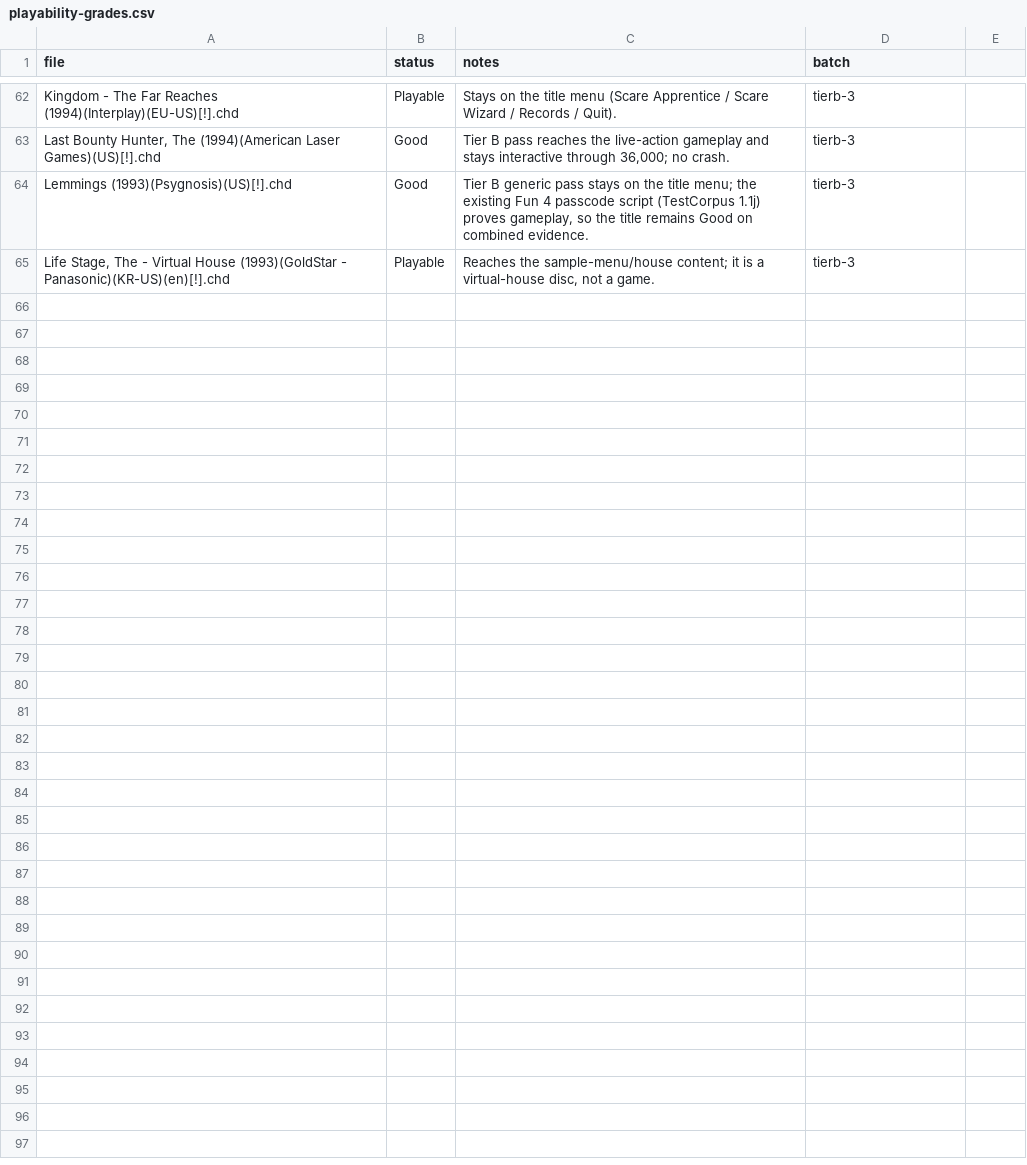
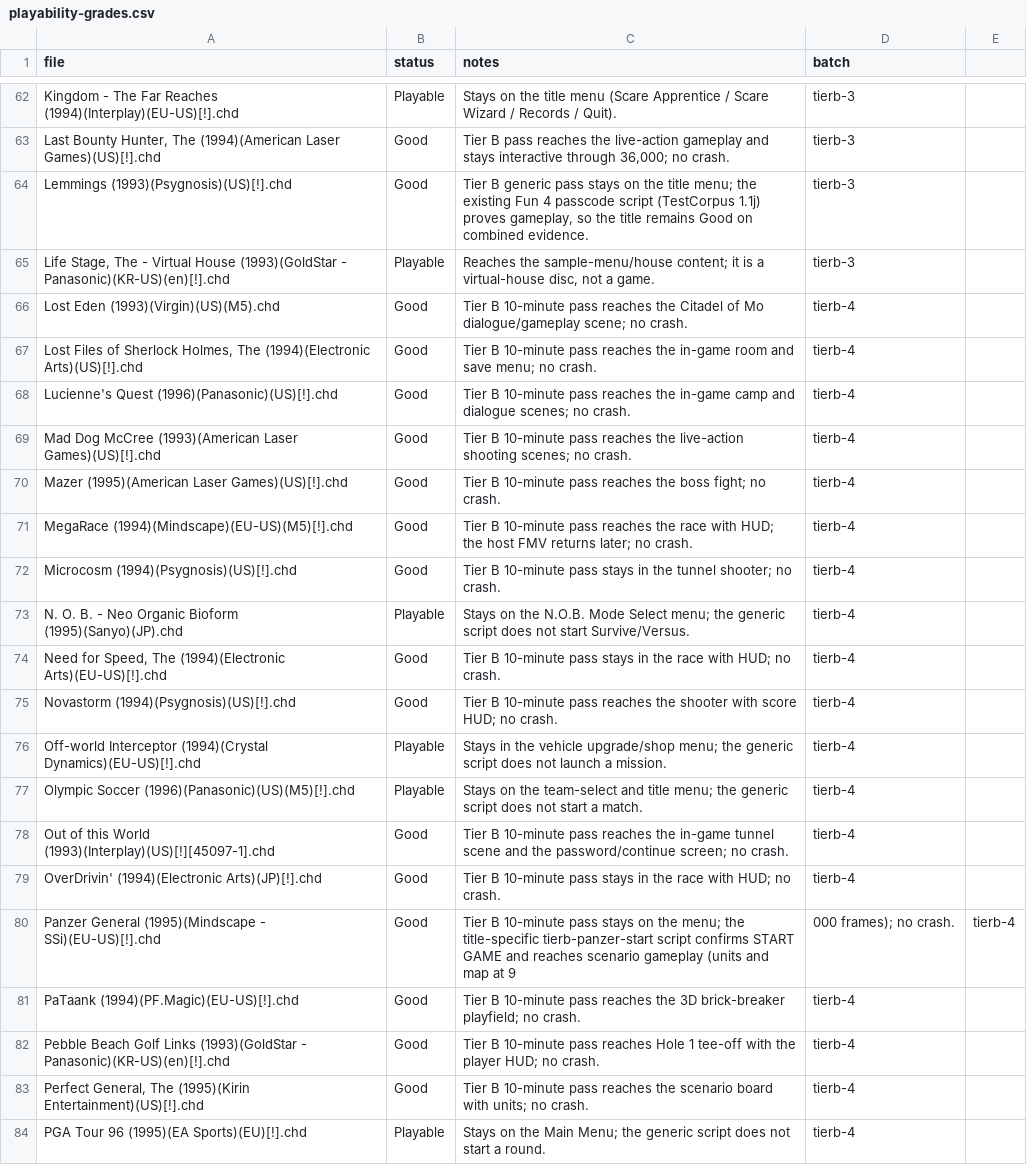
Before and after one commit to purelogiccode/5DO, a CSV file: docs/data/playability-grades.csv, drawn as a sheet; only a part is shown, gaps mark what is left out; the diff covers the shown part only; the diff names each change by its address in the sheet, - before the commit and + after, or states it on an @@ line.

Commit message:
Run Tier B batch 4 and review 107 titles
- run the last 32 peer-flagged titles with --bios-auto
- promote 26 to Good; keep 6 Playable with recorded reasons
- add a Panzer General start script; recheck Real Pinball's dark frame
- audio-hash pass: 13,243,230 samples, non-zero hashes, dspRunning on all 32
- 107 reviewed (80 Good, 27 Playable); 307 loadability only
- Behind is now 23 vs 4DO / 26 vs Phoenix; 5 titles ahead; 0 loadability regressions

```diff
--- a/docs/data/playability-grades.csv
+++ b/docs/data/playability-grades.csv
+row 66: Lost Eden (1993)(Virgin)(US)(M5).chd | Good | Tier B 10-minute pass reaches the Citadel of Mo dialogue/gameplay scene; no crash. | tierb-4
+row 67: Lost Files of Sherlock Holmes, The (1994)(Electronic Arts)(US)[!].chd | Good | Tier B 10-minute pass reaches the in-game room and save menu; no crash. | tierb-4
+row 68: Lucienne's Quest (1996)(Panasonic)(US)[!].chd | Good | Tier B 10-minute pass reaches the in-game camp and dialogue scenes; no crash. | tierb-4
+row 69: Mad Dog McCree (1993)(American Laser Games)(US)[!].chd | Good | Tier B 10-minute pass reaches the live-action shooting scenes; no crash. | tierb-4
+row 70: Mazer (1995)(American Laser Games)(US)[!].chd | Good | Tier B 10-minute pass reaches the boss fight; no crash. | tierb-4
+row 71: MegaRace (1994)(Mindscape)(EU-US)(M5)[!].chd | Good | Tier B 10-minute pass reaches the race with HUD; the host FMV returns later; no crash. | tierb-4
+row 72: Microcosm (1994)(Psygnosis)(US)[!].chd | Good | Tier B 10-minute pass stays in the tunnel shooter; no crash. | tierb-4
+row 73: N. O. B. - Neo Organic Bioform (1995)(Sanyo)(JP).chd | Playable | Stays on the N.O.B. Mode Select menu; the generic script does not start Survive/Versus. | tierb-4
+row 74: Need for Speed, The (1994)(Electronic Arts)(EU-US)[!].chd | Good | Tier B 10-minute pass stays in the race with HUD; no crash. | tierb-4
+row 75: Novastorm (1994)(Psygnosis)(US)[!].chd | Good | Tier B 10-minute pass reaches the shooter with score HUD; no crash. | tierb-4
+row 76: Off-world Interceptor (1994)(Crystal Dynamics)(EU-US)[!].chd | Playable | Stays in the vehicle upgrade/shop menu; the generic script does not launch a mission. | tierb-4
+row 77: Olympic Soccer (1996)(Panasonic)(US)(M5)[!].chd | Playable | Stays on the team-select and title menu; the generic script does not start a match. | tierb-4
+row 78: Out of this World (1993)(Interplay)(US)[!][45097-1].chd | Good | Tier B 10-minute pass reaches the in-game tunnel scene and the password/continue screen; no crash. | tierb-4
+row 79: OverDrivin' (1994)(Electronic Arts)(JP)[!].chd | Good | Tier B 10-minute pass stays in the race with HUD; no crash. | tierb-4
+row 80: Panzer General (1995)(Mindscape - SSi)(EU-US)[!].chd | Good | Tier B 10-minute pass stays on the menu; the title-specific tierb-panzer-start script confirms START GAME and reaches scenario gameplay (units and map at 9 | 000 frames); no crash. | tierb-4
+row 81: PaTaank (1994)(PF.Magic)(EU-US)[!].chd | Good | Tier B 10-minute pass reaches the 3D brick-breaker playfield; no crash. | tierb-4
+row 82: Pebble Beach Golf Links (1993)(GoldStar - Panasonic)(KR-US)(en)[!].chd | Good | Tier B 10-minute pass reaches Hole 1 tee-off with the player HUD; no crash. | tierb-4
+row 83: Perfect General, The (1995)(Kirin Entertainment)(US)[!].chd | Good | Tier B 10-minute pass reaches the scenario board with units; no crash. | tierb-4
+row 84: PGA Tour 96 (1995)(EA Sports)(EU)[!].chd | Playable | Stays on the Main Menu; the generic script does not start a round. | tierb-4
```
Also changed, not shown: 13 added rows elsewhere in this file, 7 other files.
